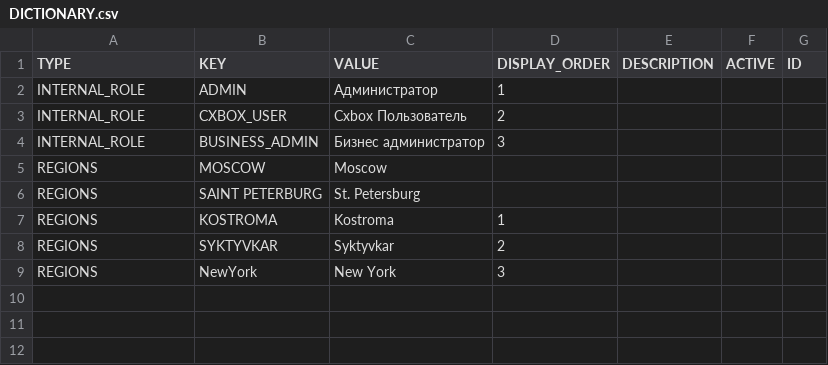
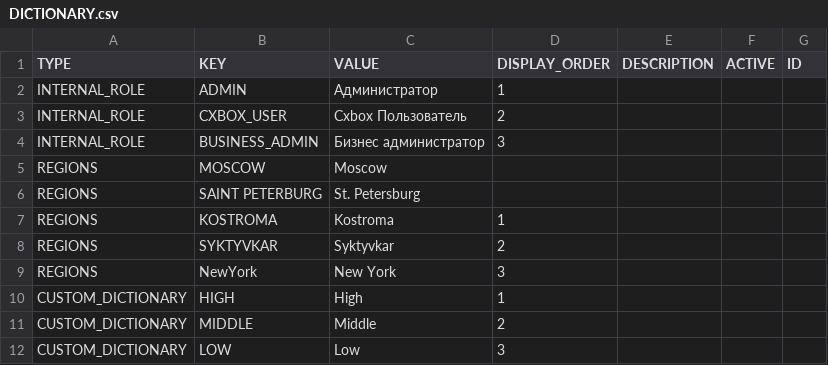
Before and after one commit to CX-Box/cxbox-code-samples, a CSV file: src/main/resources/db/data/cxbox/DICTIONARY.csv, drawn as a sheet; the diff names each change by its address in the sheet, - before the commit and + after, or states it on an @@ line.

Commit message:
CXBOX-569 Documentation. New Lov

```diff
--- a/src/main/resources/db/data/cxbox/DICTIONARY.csv
+++ b/src/main/resources/db/data/cxbox/DICTIONARY.csv
+row 10: CUSTOM_DICTIONARY | HIGH | High | 1
+row 11: CUSTOM_DICTIONARY | MIDDLE | Middle | 2
+row 12: CUSTOM_DICTIONARY | LOW | Low | 3
```
Also changed, not shown: 48 other files.
